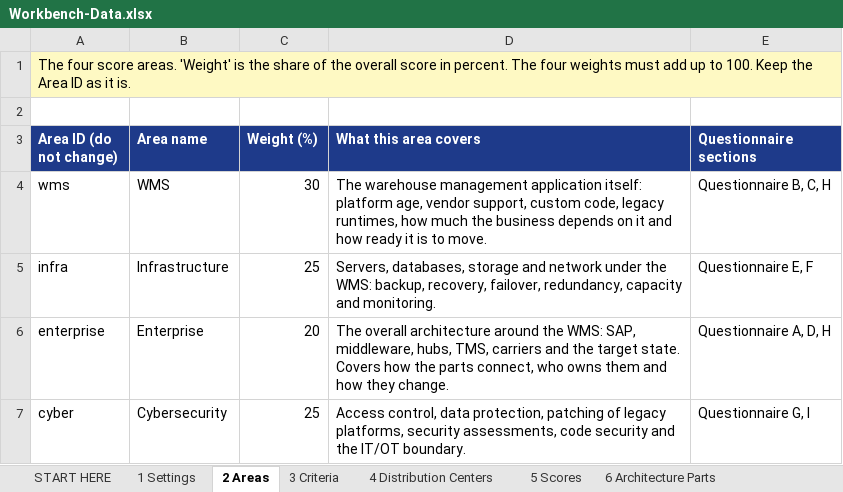
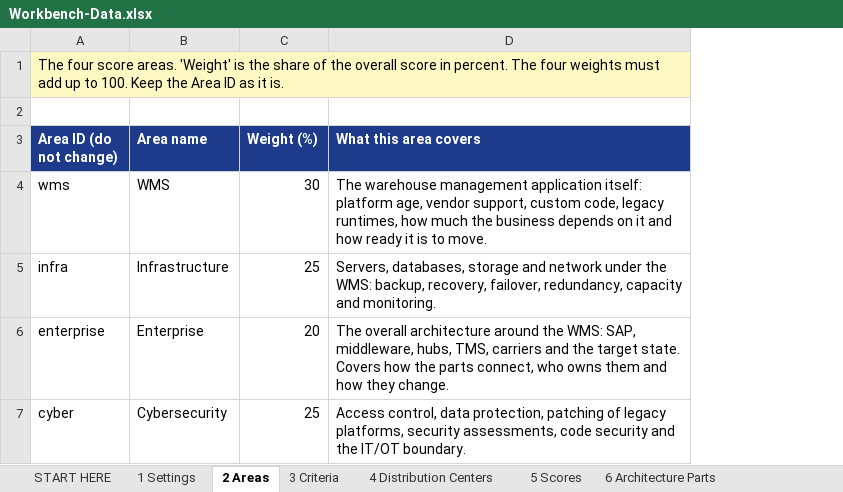
Before and after one commit to Antar-ear/Workbench, an Excel workbook: data/Workbench-Data.xlsx, sheet 2 Areas, drawn as a sheet; values as stored, in another font and other column widths than the file's, no borders; the diff names each change by its address in the sheet, - before the commit and + after, or states it on an @@ line.

```diff
--- a/data/Workbench-Data.xlsx (sheet 2 Areas)
+++ b/data/Workbench-Data.xlsx (sheet 2 Areas)
-column E (Questionnaire sections), rows 4-7: Questionnaire B, C, H | Questionnaire E, F | Questionnaire A, D, H | Questionnaire G, I
```
Also changed, not shown: sheet 3 Criteria, sheet START HERE, sheet 1 Settings, sheet 5 Scores, 9 other files.
